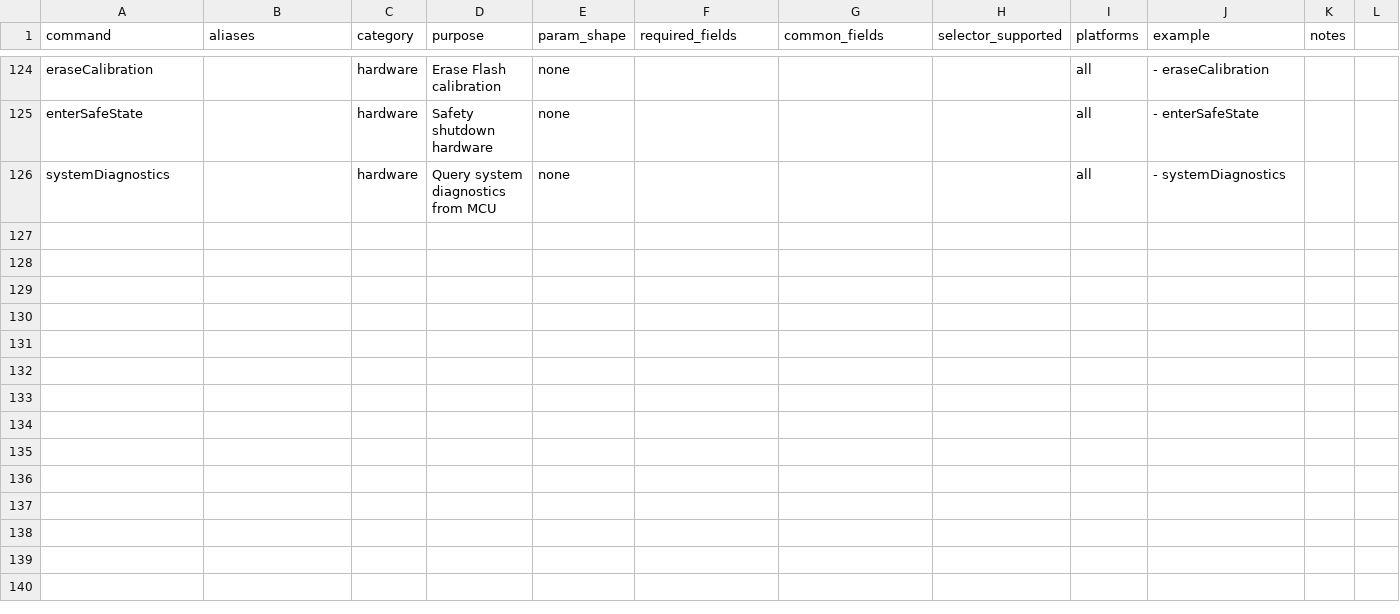
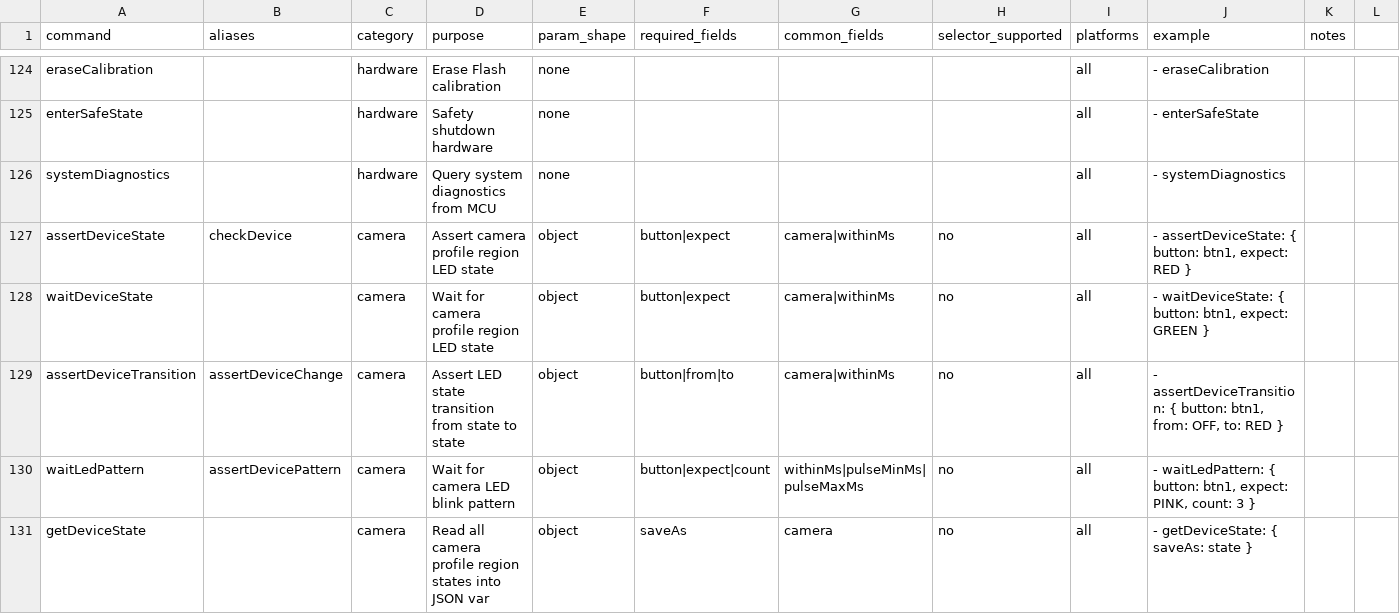
Before and after one commit to Nghi-NV/nl-tester, a CSV file: lumi-tester/ai/codex-skill/lumi-tester-agent/references/commands.csv, drawn as a sheet; only a part is shown, gaps mark what is left out; the diff names each change by its address in the sheet, - before the commit and + after, or states it on an @@ line.

Commit message:
🔧 fix(ci): sync JSON schema, cli.csv, commands.csv, and lumi_agent.py for GitHub Actions release check

```diff
--- a/lumi-tester/ai/codex-skill/lumi-tester-agent/references/commands.csv
+++ b/lumi-tester/ai/codex-skill/lumi-tester-agent/references/commands.csv
+row 127: assertDeviceState | checkDevice | camera | Assert camera profile region LED state | object | button|expect | camera|withinMs | no | all | - assertDeviceState: { button: btn1, expect: RED }
+row 128: waitDeviceState |  | camera | Wait for camera profile region LED state | object | button|expect | camera|withinMs | no | all | - waitDeviceState: { button: btn1, expect: GREEN }
+row 129: assertDeviceTransition | assertDeviceChange | camera | Assert LED state transition from state to state | object | button|from|to | camera|withinMs | no | all | - assertDeviceTransition: { button: btn1, from: OFF, to: RED }
+row 130: waitLedPattern | assertDevicePattern | camera | Wait for camera LED blink pattern | object | button|expect|count | withinMs|pulseMinMs|pulseMaxMs | no | all | - waitLedPattern: { button: btn1, expect: PINK, count: 3 }
+row 131: getDeviceState |  | camera | Read all camera profile region states into JSON var | object | saveAs | camera | no | all | - getDeviceState: { saveAs: state }
```
Also changed, not shown: lumi-tester/ai/codex-skill/lumi-tester-agent/references/cli.csv, 3 other files.
